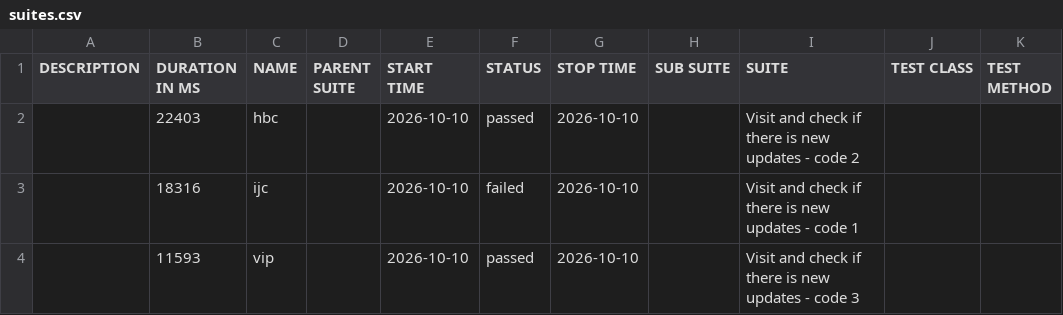
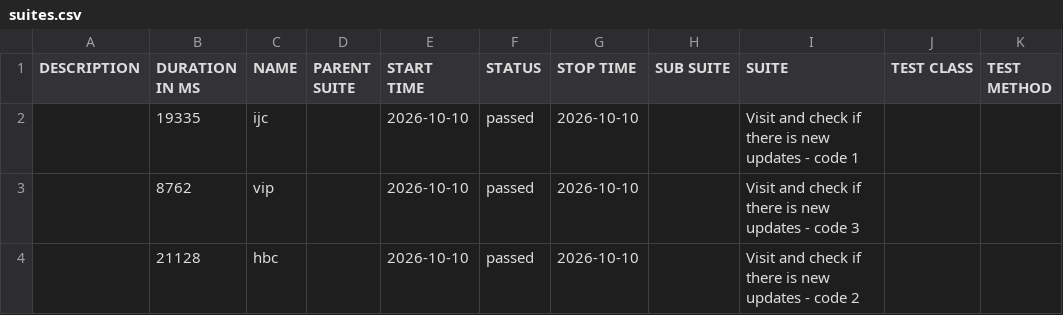
Before and after one commit to 11tdlong/repo11, a CSV file: tmp/allure-cypress/data/suites.csv, drawn as a sheet.

```diff
--- a/tmp/allure-cypress/data/suites.csv
+++ b/tmp/allure-cypress/data/suites.csv
@@ -1,4 +1,4 @@
 "DESCRIPTION","DURATION IN MS","NAME","PARENT SUITE","START TIME","STATUS","STOP TIME","SUB SUITE","SUITE","TEST CLASS","TEST METHOD"
-"","22403","hbc","","2026-10-10","passed","2026-10-10","","Visit and check if there is new updates - code 2","",""
-"","18316","ijc","","2026-10-10","failed","2026-10-10","","Visit and check if there is new updates - code 1","",""
-"","11593","vip","","2026-10-10","passed","2026-10-10","","Visit and check if there is new updates - code 3","",""
+"","19335","ijc","","2026-10-10","passed","2026-10-10","","Visit and check if there is new updates - code 1","",""
+"","8762","vip","","2026-10-10","passed","2026-10-10","","Visit and check if there is new updates - code 3","",""
+"","21128","hbc","","2026-10-10","passed","2026-10-10","","Visit and check if there is new updates - code 2","",""
```
Also changed, not shown: 29 other files.
